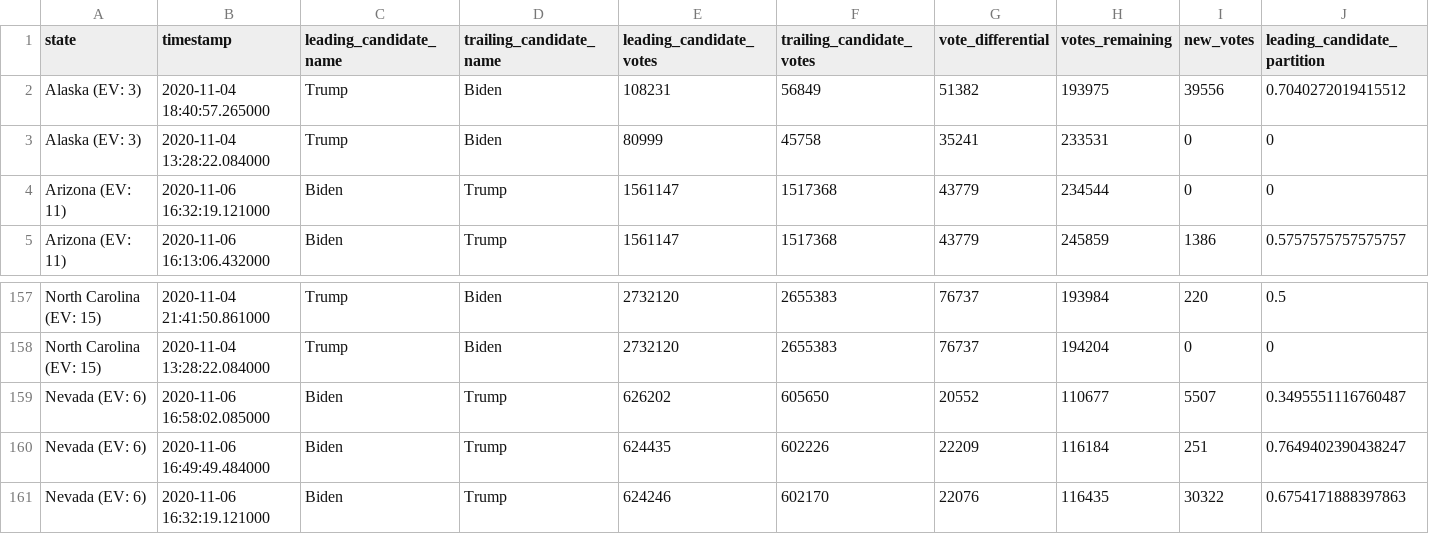
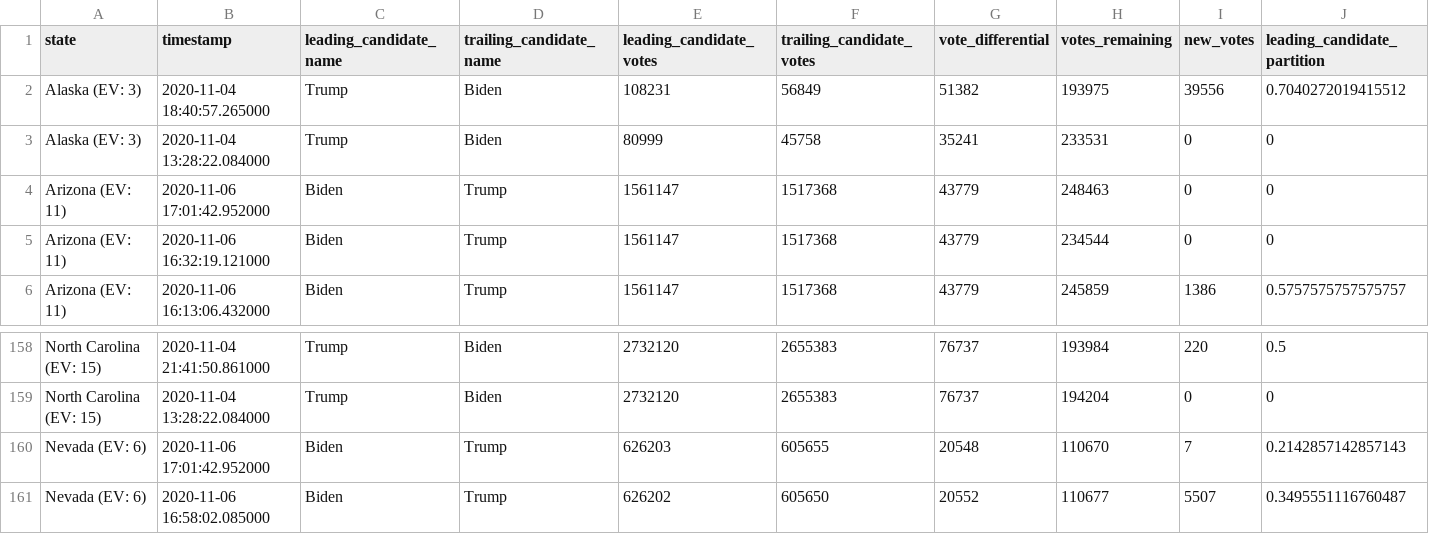
Before and after one commit to Ne02012/NYT-2020-Vote-Count_Tracker, a CSV file: battleground-state-changes.csv, drawn as a sheet; only a part is shown, gaps mark what is left out; the shorter side is filled out with more unchanged rows; rows hold the shown columns only; the diff names each change by its address in the sheet, - before the commit and + after, or states it on an @@ line.

```diff
--- a/battleground-state-changes.csv
+++ b/battleground-state-changes.csv
+row 4: Arizona (EV: 11) | 2020-11-06 17:01:42.952000 | Biden | Trump | 1561147 | 1517368 | 43779 | 248463 | 0 | 0
+row 160: Nevada (EV: 6) | 2020-11-06 17:01:42.952000 | Biden | Trump | 626203 | 605655 | 20548 | 110670 | 7 | 0.2142857142857143
```
Also changed, not shown: 4 other files.
